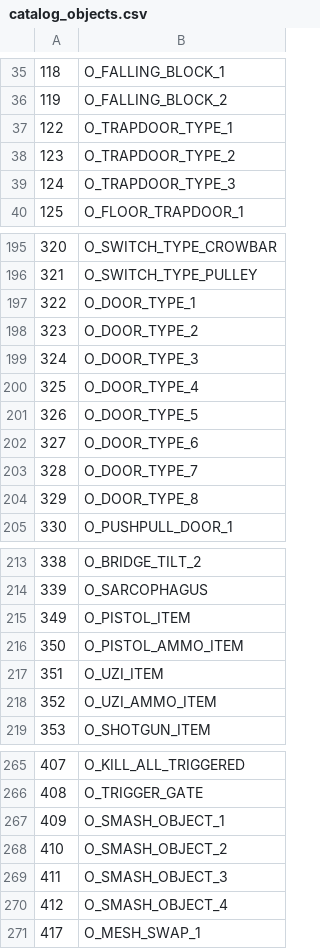
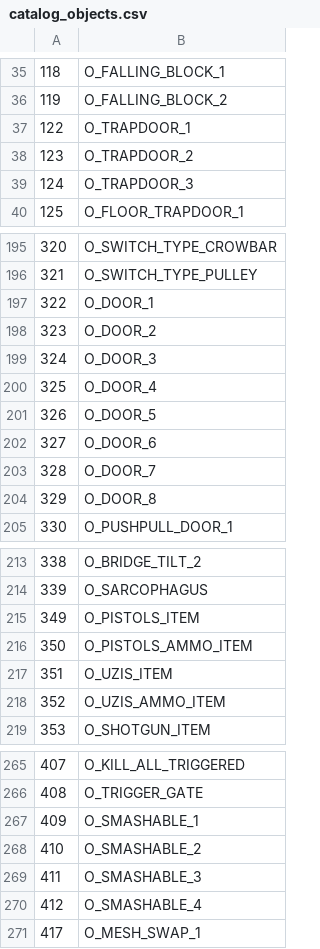
Before and after one commit to LostArtefacts/TRX, a CSV file: data/trx/ship/games/tr4/catalog_objects.csv, drawn as a sheet; only a part is shown, gaps mark what is left out; the diff covers the shown part only.

Commit message:
objects: fix object names
The catalog takes an object's name from its C spelling.
This PR fixes:
- two misspellings
- singular names for paired guns
- an incorrectly named gun
- redundant words in constant names.

These are renames only. Every object name in the string files still uses
its old name because those keys come from names.def.

```diff
--- a/data/trx/ship/games/tr4/catalog_objects.csv
+++ b/data/trx/ship/games/tr4/catalog_objects.csv
@@ -36,5 +36,5 @@
 119, O_FALLING_BLOCK_2
-122, O_TRAPDOOR_TYPE_1
-123, O_TRAPDOOR_TYPE_2
-124, O_TRAPDOOR_TYPE_3
+122, O_TRAPDOOR_1
+123, O_TRAPDOOR_2
+124, O_TRAPDOOR_3
 125, O_FLOOR_TRAPDOOR_1
@@ -196,10 +196,10 @@
 321, O_SWITCH_TYPE_PULLEY
-322, O_DOOR_TYPE_1
-323, O_DOOR_TYPE_2
-324, O_DOOR_TYPE_3
-325, O_DOOR_TYPE_4
-326, O_DOOR_TYPE_5
-327, O_DOOR_TYPE_6
-328, O_DOOR_TYPE_7
-329, O_DOOR_TYPE_8
+322, O_DOOR_1
+323, O_DOOR_2
+324, O_DOOR_3
+325, O_DOOR_4
+326, O_DOOR_5
+327, O_DOOR_6
+328, O_DOOR_7
+329, O_DOOR_8
 330, O_PUSHPULL_DOOR_1
@@ -214,6 +214,6 @@
 339, O_SARCOPHAGUS
-349, O_PISTOL_ITEM
-350, O_PISTOL_AMMO_ITEM
-351, O_UZI_ITEM
-352, O_UZI_AMMO_ITEM
+349, O_PISTOLS_ITEM
+350, O_PISTOLS_AMMO_ITEM
+351, O_UZIS_ITEM
+352, O_UZIS_AMMO_ITEM
 353, O_SHOTGUN_ITEM
@@ -266,6 +266,6 @@
 408, O_TRIGGER_GATE
-409, O_SMASH_OBJECT_1
-410, O_SMASH_OBJECT_2
-411, O_SMASH_OBJECT_3
-412, O_SMASH_OBJECT_4
+409, O_SMASHABLE_1
+410, O_SMASHABLE_2
+411, O_SMASHABLE_3
+412, O_SMASHABLE_4
 417, O_MESH_SWAP_1
```
Also changed, not shown: 2 edited cells elsewhere in this file, data/trx/ship/games/tr1/catalog_objects.csv, data/trx/ship/games/tr2/catalog_objects.csv, 48 other files.
